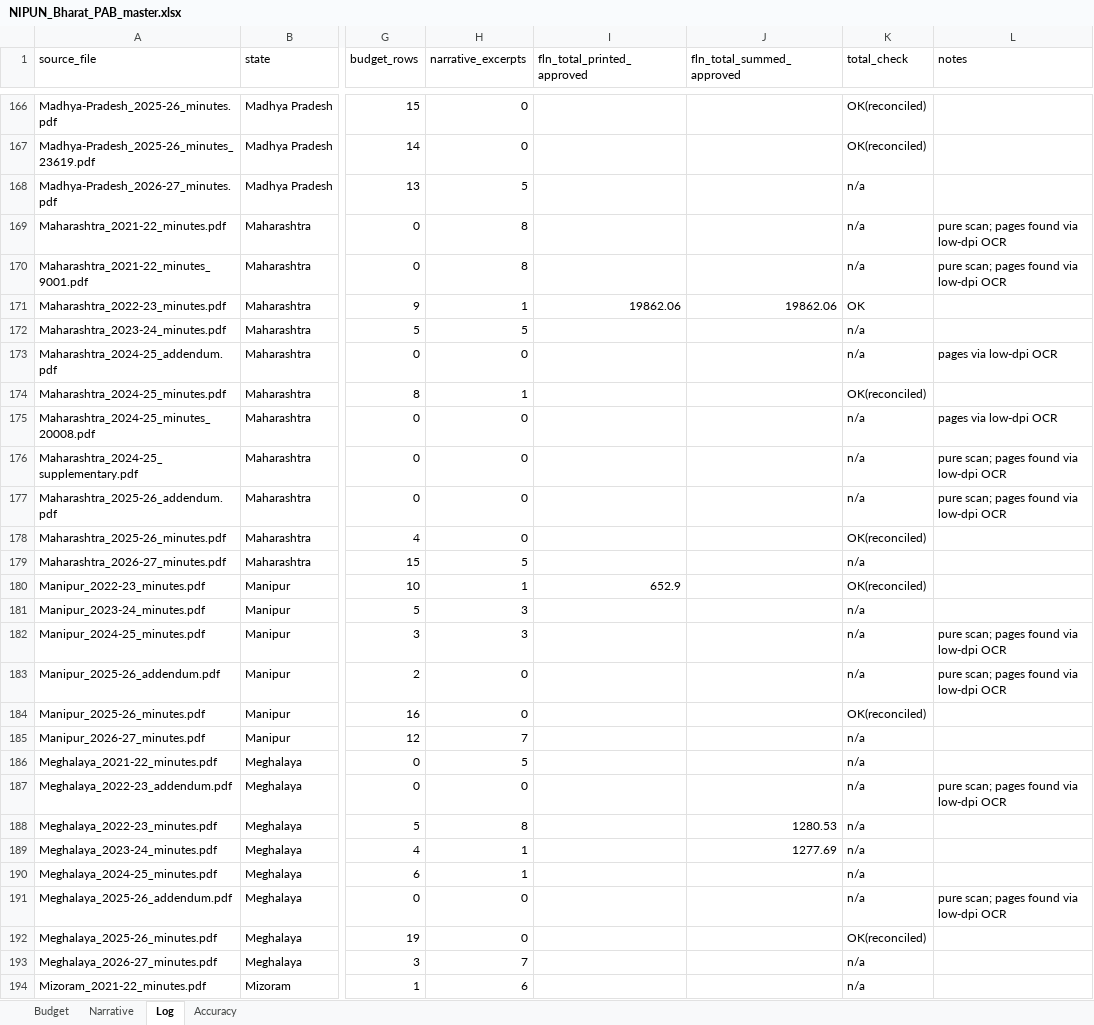
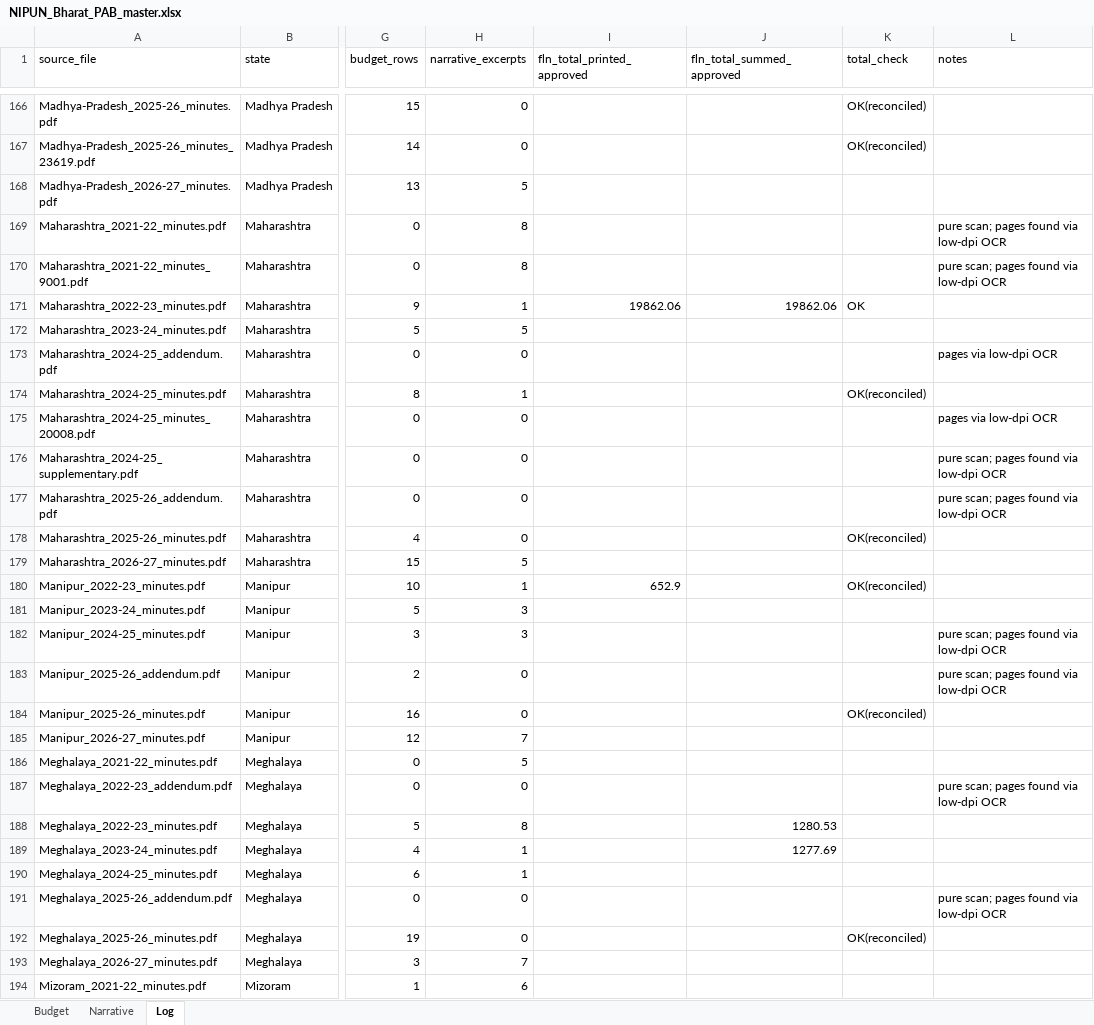
Before and after one commit to gordianknot-legacy/nipun-pab-dashboard, an Excel workbook: NIPUN_Bharat_PAB_master.xlsx, sheet Log, drawn as a sheet; only a part is shown, gaps mark what is left out; values as stored, in another font and other column widths than the file's, no borders; the diff covers the shown part only; the diff names each change by its address in the sheet, - before the commit and + after, or states it on an @@ line.

```diff
--- a/NIPUN_Bharat_PAB_master.xlsx (sheet Log)
+++ b/NIPUN_Bharat_PAB_master.xlsx (sheet Log)
-sheet tab: Accuracy
-K168:K170 (total_check): n/a
+K168:K170 (total_check): (empty)
-K172:K173 (total_check): n/a
+K172:K173 (total_check): (empty)
-K175:K177 (total_check): n/a
+K175:K177 (total_check): (empty)
-K179 (total_check): n/a
+K179 (total_check): (empty)
-K181:K183 (total_check): n/a
+K181:K183 (total_check): (empty)
-K185:K191 (total_check): n/a
+K185:K191 (total_check): (empty)
-K193:K194 (total_check): n/a
+K193:K194 (total_check): (empty)
```
Also changed, not shown: 221 edited cells elsewhere in this sheet, sheet Budget, sheet Narrative.
